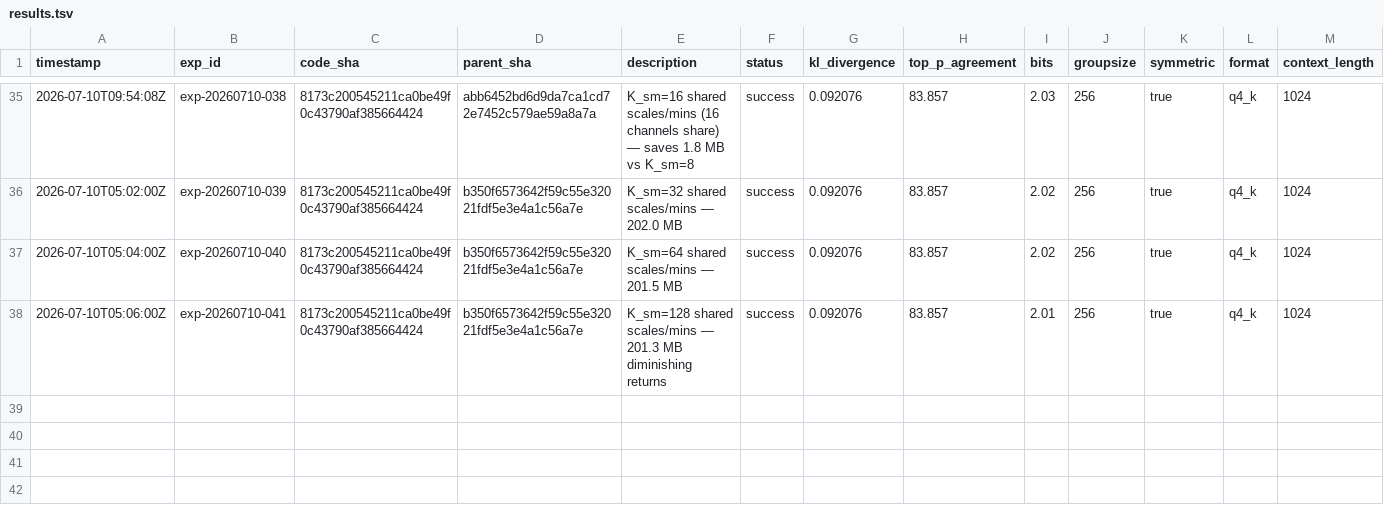
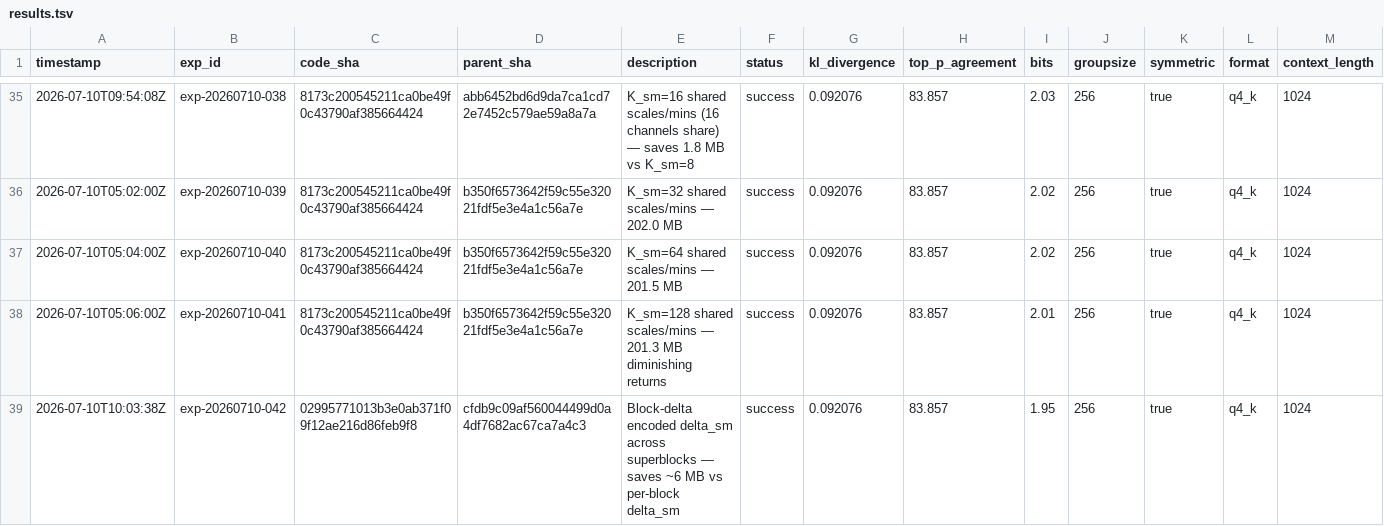
Before and after one commit to vektorprime/AutoQuant, a TSV file: results.tsv, drawn as a sheet; only a part is shown, gaps mark what is left out; rows hold the shown columns only; the diff names each change by its address in the sheet, - before the commit and + after, or states it on an @@ line.

Commit message:
record: block-delta delta_sm (KL=0.092076) — 195.4 MB GLOBAL BEST (55% reduction from baseline!)

```diff
--- a/results.tsv
+++ b/results.tsv
+row 39: 2026-07-10T10:03:38Z | exp-20260710-042 | 02995771013b3e0ab371f09f12ae216d86feb9f8 | cfdb9c09af560044499d0a4df7682ac67ca7a4c3 | Block-delta encoded delta_sm across superblocks — saves ~6 MB vs per-block delta_sm | success | 0.092076 | 83.857 | 1.95 | 256 | true | q4_k | 1024
```
